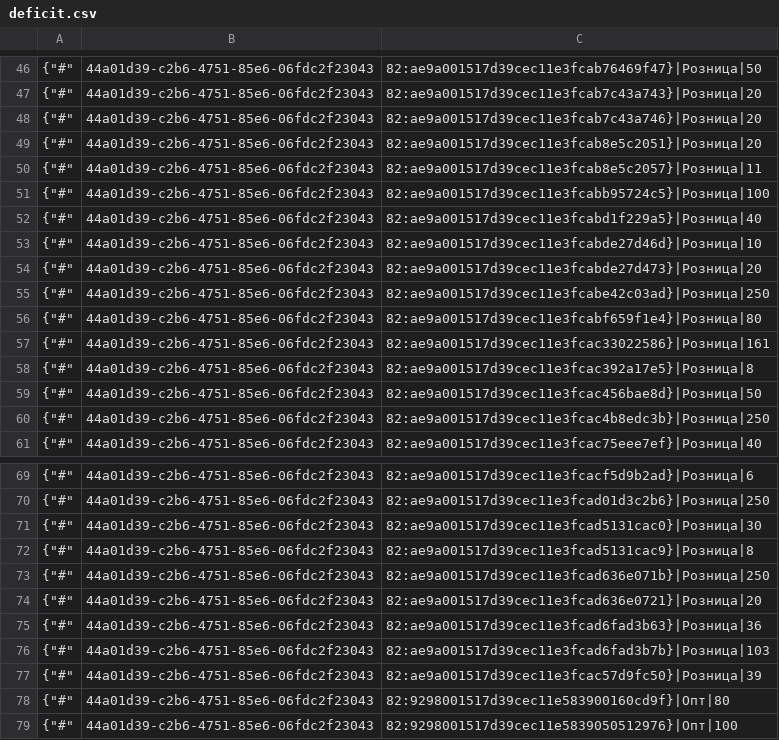
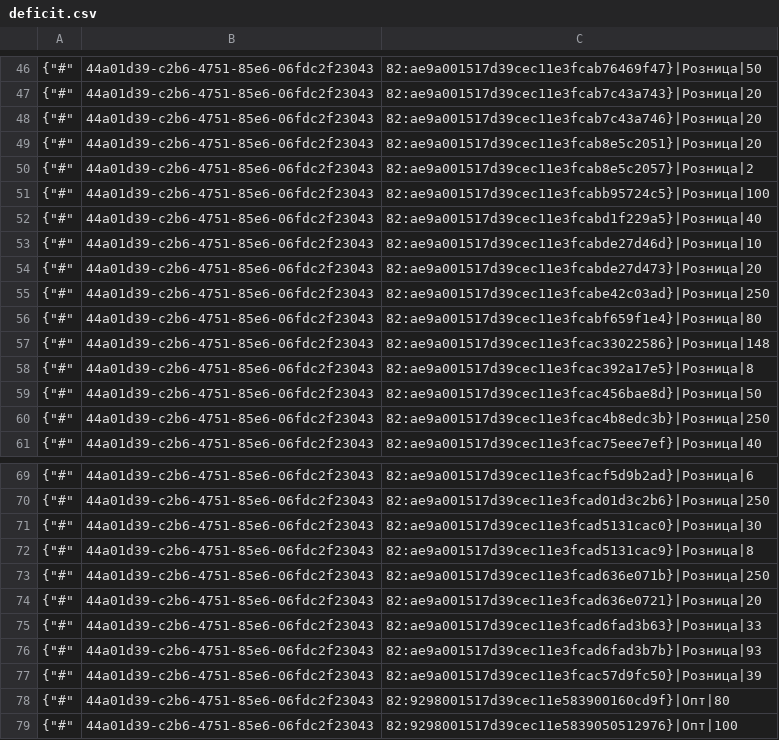
Before and after one commit to TorsionGroup/decort_shop, a CSV file: decort_shop/shop/api/cache/deficit.csv, drawn as a sheet; only a part is shown, gaps mark what is left out.

```diff
--- a/decort_shop/shop/api/cache/deficit.csv
+++ b/decort_shop/shop/api/cache/deficit.csv
@@ -49,3 +49,3 @@
 {"#",44a01d39-c2b6-4751-85e6-06fdc2f23043,82:ae9a001517d39cec11e3fcab8e5c2051}|Розница|20
-{"#",44a01d39-c2b6-4751-85e6-06fdc2f23043,82:ae9a001517d39cec11e3fcab8e5c2057}|Розница|11
+{"#",44a01d39-c2b6-4751-85e6-06fdc2f23043,82:ae9a001517d39cec11e3fcab8e5c2057}|Розница|2
 {"#",44a01d39-c2b6-4751-85e6-06fdc2f23043,82:ae9a001517d39cec11e3fcabb95724c5}|Розница|100
@@ -56,3 +56,3 @@
 {"#",44a01d39-c2b6-4751-85e6-06fdc2f23043,82:ae9a001517d39cec11e3fcabf659f1e4}|Розница|80
-{"#",44a01d39-c2b6-4751-85e6-06fdc2f23043,82:ae9a001517d39cec11e3fcac33022586}|Розница|161
+{"#",44a01d39-c2b6-4751-85e6-06fdc2f23043,82:ae9a001517d39cec11e3fcac33022586}|Розница|148
 {"#",44a01d39-c2b6-4751-85e6-06fdc2f23043,82:ae9a001517d39cec11e3fcac392a17e5}|Розница|8
@@ -74,4 +74,4 @@
 {"#",44a01d39-c2b6-4751-85e6-06fdc2f23043,82:ae9a001517d39cec11e3fcad636e0721}|Розница|20
-{"#",44a01d39-c2b6-4751-85e6-06fdc2f23043,82:ae9a001517d39cec11e3fcad6fad3b63}|Розница|36
-{"#",44a01d39-c2b6-4751-85e6-06fdc2f23043,82:ae9a001517d39cec11e3fcad6fad3b7b}|Розница|103
+{"#",44a01d39-c2b6-4751-85e6-06fdc2f23043,82:ae9a001517d39cec11e3fcad6fad3b63}|Розница|33
+{"#",44a01d39-c2b6-4751-85e6-06fdc2f23043,82:ae9a001517d39cec11e3fcad6fad3b7b}|Розница|93
 {"#",44a01d39-c2b6-4751-85e6-06fdc2f23043,82:ae9a001517d39cec11e3fcac57d9fc50}|Розница|39
```
Also changed, not shown: decort_shop/shop/api/cache/balances.csv, decort_shop/shop/api/cache/currencies.csv, 12 other files.
